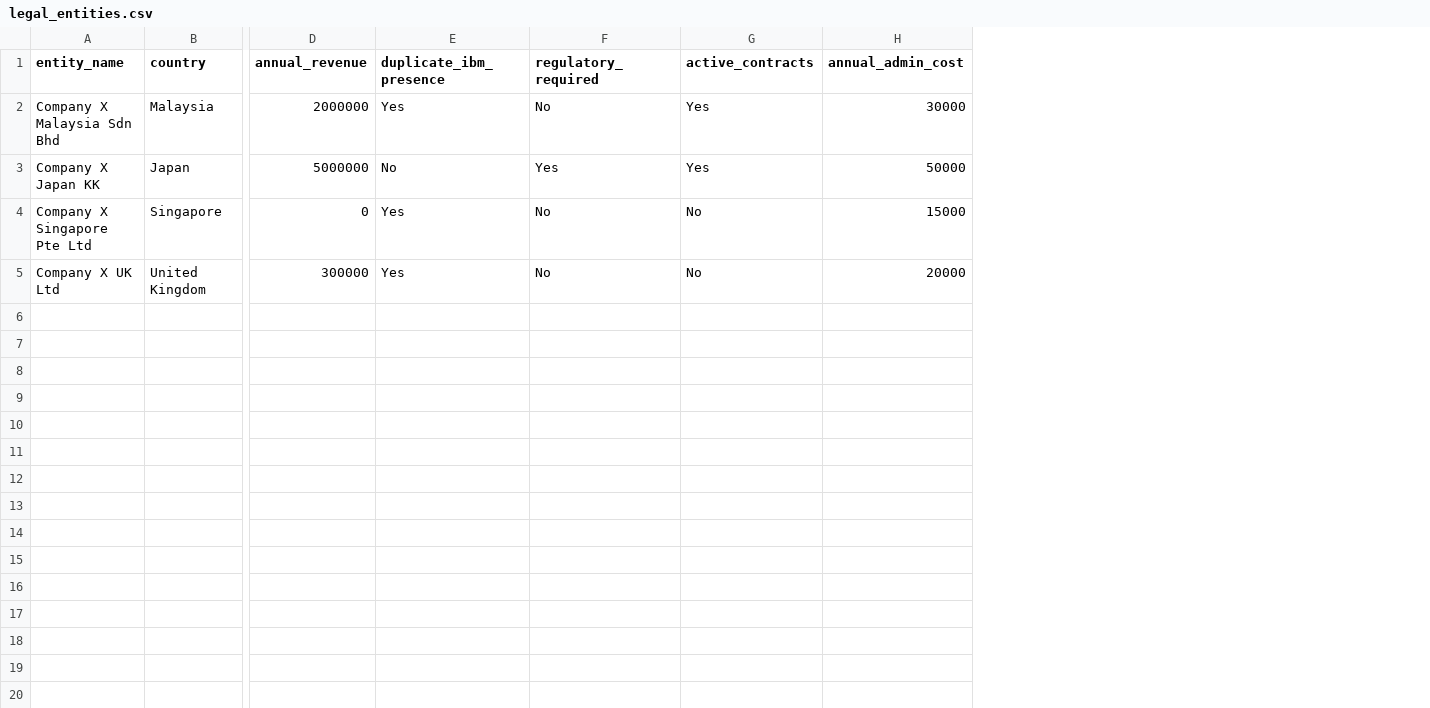
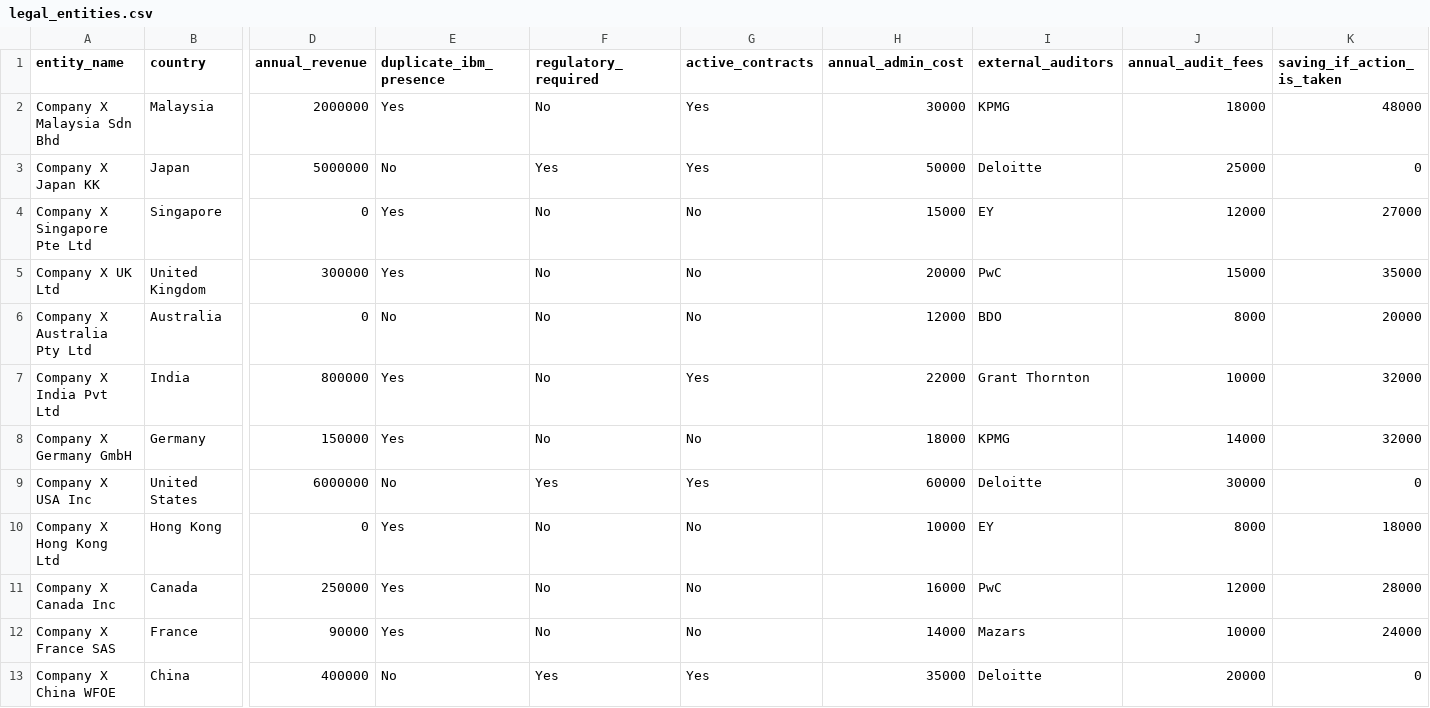
Before and after one commit to beowkoon/IBM-Bob-Acquisition-Speed-Command-Center, a CSV file: sample_data/legal_entities.csv, drawn as a sheet; only a part is shown, gaps mark what is left out; rows hold the shown columns only; the diff names each change by its address in the sheet, - before the commit and + after, or states it on an @@ line.

```diff
--- a/sample_data/legal_entities.csv
+++ b/sample_data/legal_entities.csv
+column I (external_auditors), rows 2-5: KPMG | Deloitte | EY | PwC
+column J (annual_audit_fees), rows 2-5: 18000 | 25000 | 12000 | 15000
+column K (saving_if_action_is_taken), rows 2-5: 48000 | 0 | 27000 | 35000
+row 6: Company X Australia Pty Ltd | Australia | 0 | No | No | No | 12000 | BDO | 8000 | 20000
+row 7: Company X India Pvt Ltd | India | 800000 | Yes | No | Yes | 22000 | Grant Thornton | 10000 | 32000
+row 8: Company X Germany GmbH | Germany | 150000 | Yes | No | No | 18000 | KPMG | 14000 | 32000
+row 9: Company X USA Inc | United States | 6000000 | No | Yes | Yes | 60000 | Deloitte | 30000 | 0
+row 10: Company X Hong Kong Ltd | Hong Kong | 0 | Yes | No | No | 10000 | EY | 8000 | 18000
+row 11: Company X Canada Inc | Canada | 250000 | Yes | No | No | 16000 | PwC | 12000 | 28000
+row 12: Company X France SAS | France | 90000 | Yes | No | No | 14000 | Mazars | 10000 | 24000
+row 13: Company X China WFOE | China | 400000 | No | Yes | Yes | 35000 | Deloitte | 20000 | 0
```
Also changed, not shown: sample_data/budget.csv, sample_data/integration_status.csv, 5 other files.
